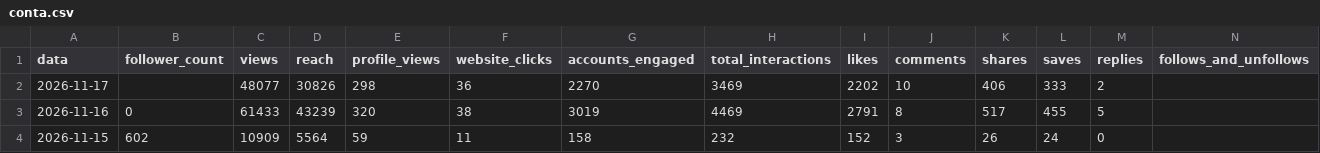
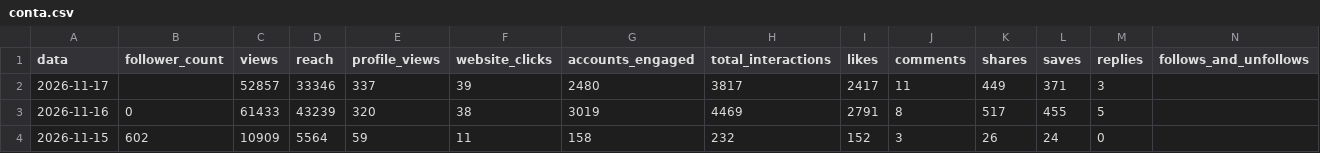
Before and after one commit to denysdmo/maa-publicador, a CSV file: metricas/conta.csv, drawn as a sheet; only a part is shown.

```diff
--- a/metricas/conta.csv
+++ b/metricas/conta.csv
@@ -1,3 +1,3 @@
 data,follower_count,views,reach,profile_views,website_clicks,accounts_engaged,total_interactions,likes,comments,shares,saves,replies,follows_and_unfollows
-2026-11-17,,48077,30826,298,36,2270,3469,2202,10,406,333,2,
+2026-11-17,,52857,33346,337,39,2480,3817,2417,11,449,371,3,
 2026-11-16,0,61433,43239,320,38,3019,4469,2791,8,517,455,5,
```
Also changed, not shown: metricas/midias.csv, metricas/stories.csv, 2 other files.
